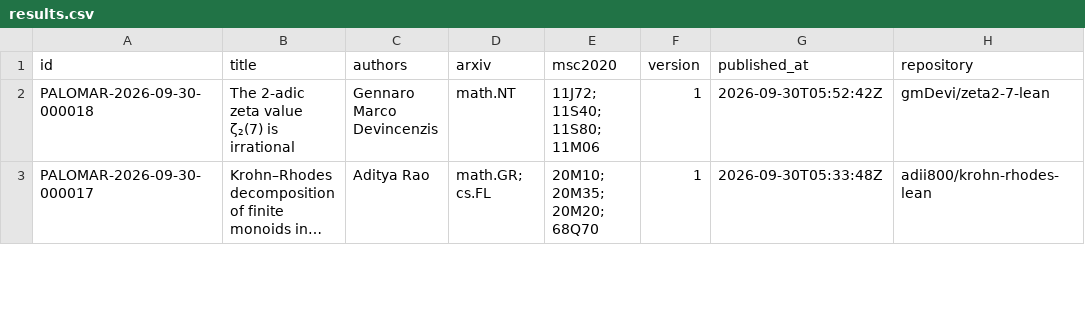
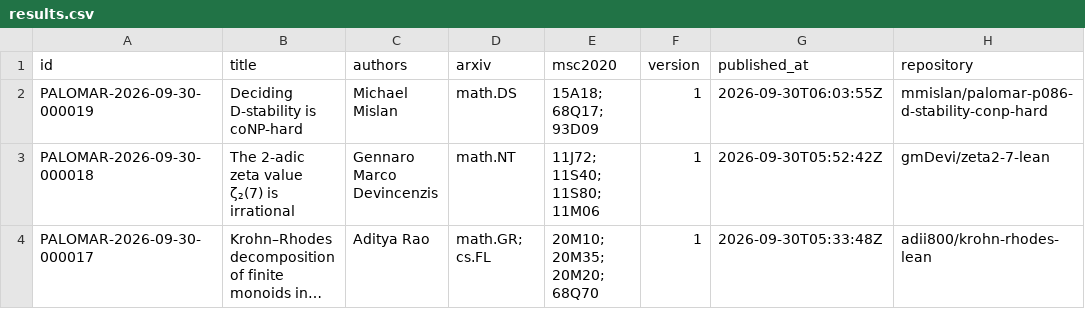
Before and after one commit to 2404589803/palomar-registry-daily, a CSV file: data/results.csv, drawn as a sheet; only a part is shown; long unchanged cells end in …; the diff names each change by its address in the sheet, - before the commit and + after, or states it on an @@ line.

```diff
--- a/data/results.csv
+++ b/data/results.csv
+row 2: PALOMAR-2026-09-30-000019 | Deciding D-stability is coNP-hard | Michael Mislan | math.DS | 15A18; 68Q17; 93D09 | 1 | 2026-09-30T06:03:55Z | mmislan/palomar-p086-d-stability-conp-hard
```
Also changed, not shown: 9 other files.
